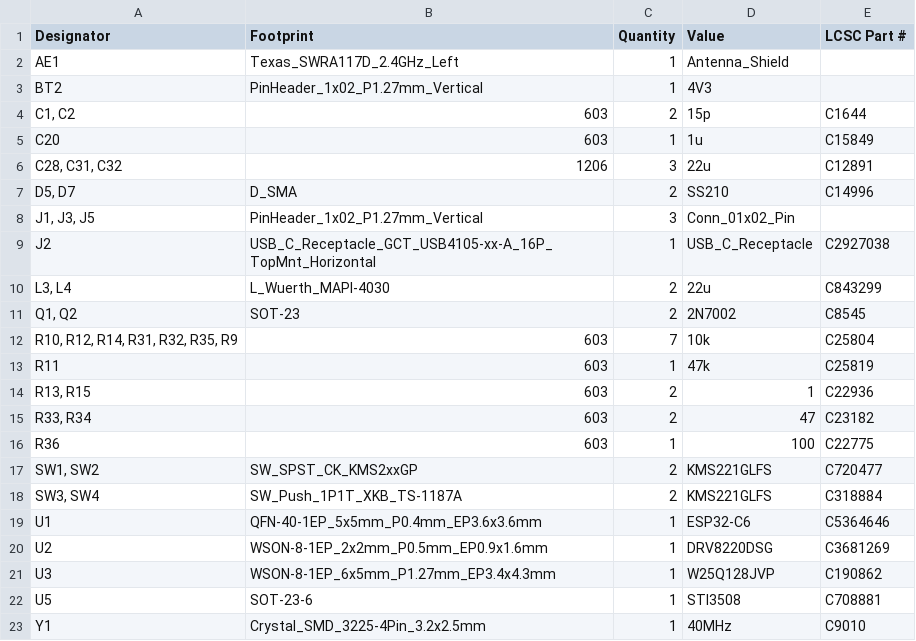
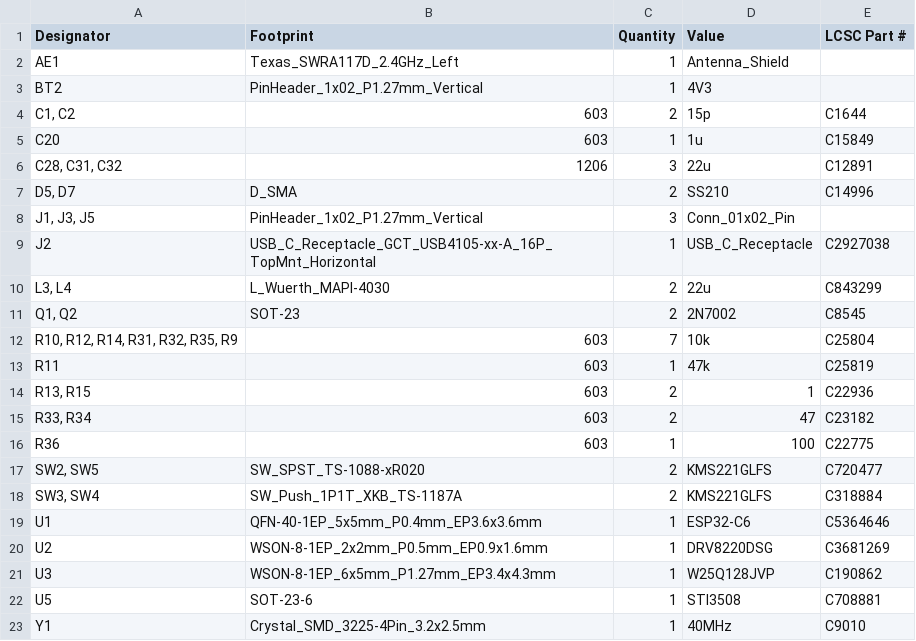
Before and after one commit to tomatenkuchen/holzeisenbahn-speed-control, a CSV file: hardware/control/production/train_bom.csv, drawn as a sheet.

```diff
--- a/hardware/control/production/train_bom.csv
+++ b/hardware/control/production/train_bom.csv
@@ -16,3 +16,3 @@ R11,603,1,47k,C25819
 R36,603,1,100,C22775
-"SW1, SW2",SW_SPST_CK_KMS2xxGP,2,KMS221GLFS,C720477
+"SW2, SW5",SW_SPST_TS-1088-xR020,2,KMS221GLFS,C720477
 "SW3, SW4",SW_Push_1P1T_XKB_TS-1187A,2,KMS221GLFS,C318884
```
Also changed, not shown: 3 other files.
